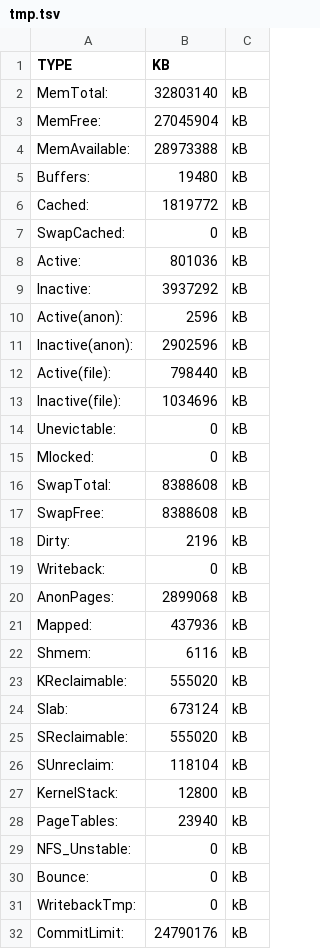
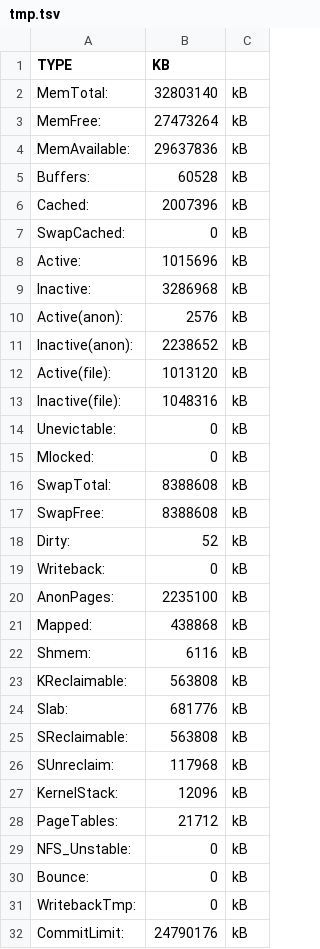
Before and after one commit to gmatht/corro, a TSV file: tmp.tsv, drawn as a sheet; only a part is shown; the diff covers the shown part only.

```diff
--- a/tmp.tsv
+++ b/tmp.tsv
@@ -2,13 +2,13 @@ TYPE	KB
 MemTotal:	32803140	kB
-MemFree:	27045904	kB
-MemAvailable:	28973388	kB
-Buffers:	19480	kB
-Cached:	1819772	kB
+MemFree:	27473264	kB
+MemAvailable:	29637836	kB
+Buffers:	60528	kB
+Cached:	2007396	kB
 SwapCached:	0	kB
-Active:	801036	kB
-Inactive:	3937292	kB
-Active(anon):	2596	kB
-Inactive(anon):	2902596	kB
-Active(file):	798440	kB
-Inactive(file):	1034696	kB
+Active:	1015696	kB
+Inactive:	3286968	kB
+Active(anon):	2576	kB
+Inactive(anon):	2238652	kB
+Active(file):	1013120	kB
+Inactive(file):	1048316	kB
 Unevictable:	0	kB
@@ -17,13 +17,13 @@ SwapTotal:	8388608	kB
 SwapFree:	8388608	kB
-Dirty:	2196	kB
+Dirty:	52	kB
 Writeback:	0	kB
-AnonPages:	2899068	kB
-Mapped:	437936	kB
+AnonPages:	2235100	kB
+Mapped:	438868	kB
 Shmem:	6116	kB
-KReclaimable:	555020	kB
-Slab:	673124	kB
-SReclaimable:	555020	kB
-SUnreclaim:	118104	kB
-KernelStack:	12800	kB
-PageTables:	23940	kB
+KReclaimable:	563808	kB
+Slab:	681776	kB
+SReclaimable:	563808	kB
+SUnreclaim:	117968	kB
+KernelStack:	12096	kB
+PageTables:	21712	kB
 NFS_Unstable:	0	kB
```
Also changed, not shown: 2 edited cells elsewhere in this file, 4 other files.
